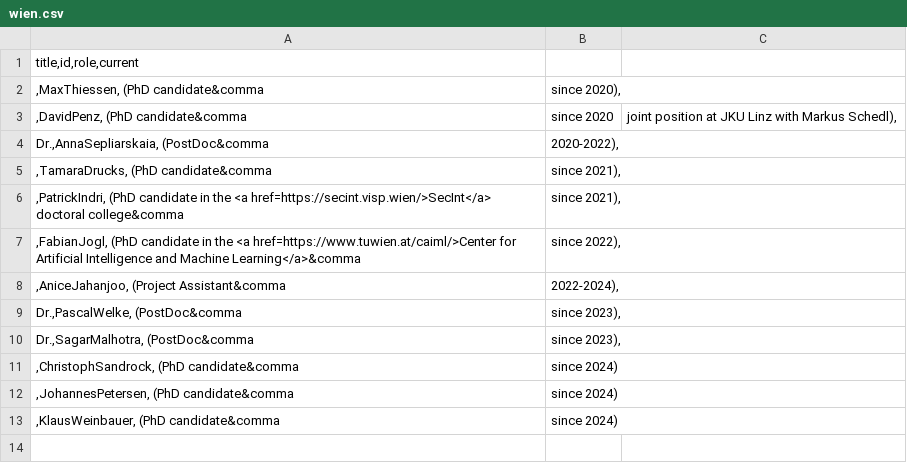
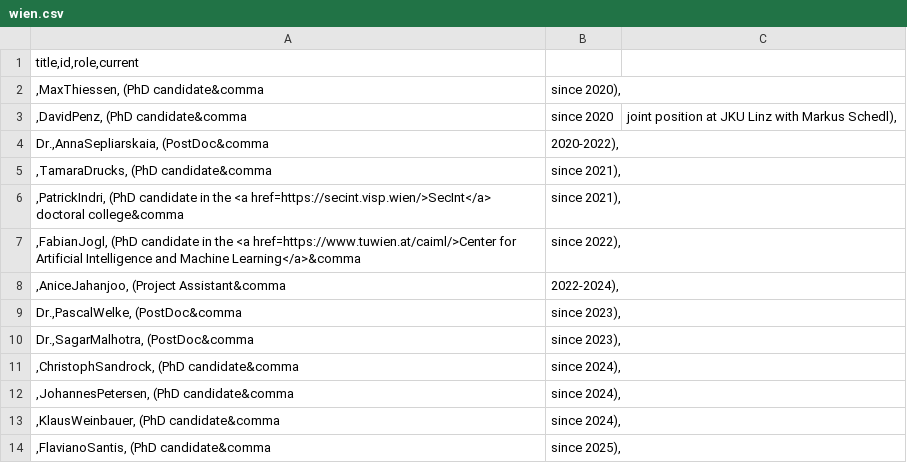
Before and after one commit to ml-tuw/ml-tuw.github.io, a CSV file: _data/group/wien.csv, drawn as a sheet.

Commit message:
update group members

```diff
--- a/_data/group/wien.csv
+++ b/_data/group/wien.csv
@@ -10,4 +10,5 @@ Dr.,PascalWelke, (PostDoc&comma; since 2023),
 Dr.,SagarMalhotra, (PostDoc&comma; since 2023),
-,ChristophSandrock, (PhD candidate&comma; since 2024)
-,JohannesPetersen, (PhD candidate&comma; since 2024)
-,KlausWeinbauer, (PhD candidate&comma; since 2024)
+,ChristophSandrock, (PhD candidate&comma; since 2024),
+,JohannesPetersen, (PhD candidate&comma; since 2024),
+,KlausWeinbauer, (PhD candidate&comma; since 2024),
+,FlavianoSantis, (PhD candidate&comma; since 2025),
```
